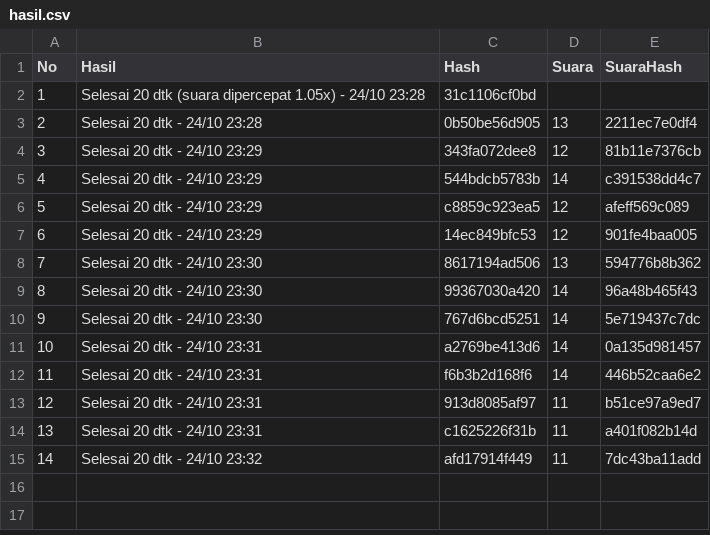
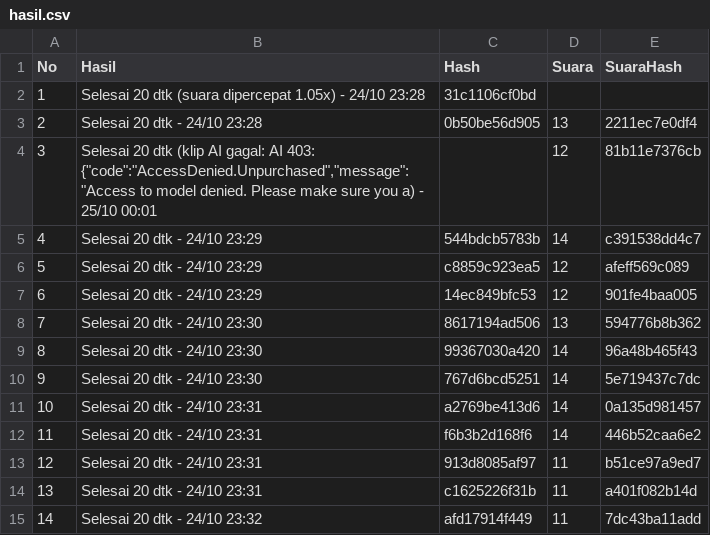
Before and after one commit to moramora04/affiliate-konten, a CSV file: output/hasil.csv, drawn as a sheet.

Commit message:
Video baru

```diff
--- a/output/hasil.csv
+++ b/output/hasil.csv
@@ -3,3 +3,3 @@ No,Hasil,Hash,Suara,SuaraHash
 2,Selesai 20 dtk - 24/10 23:28,0b50be56d905,13,2211ec7e0df4
-3,Selesai 20 dtk - 24/10 23:29,343fa072dee8,12,81b11e7376cb
+3,"Selesai 20 dtk (klip AI gagal: AI 403: {""code"":""AccessDenied.Unpurchased"",""message"":""Access to model denied. Please make sure you a) - 25/10 00:01",,12,81b11e7376cb
 4,Selesai 20 dtk - 24/10 23:29,544bdcb5783b,14,c391538dd4c7
```
